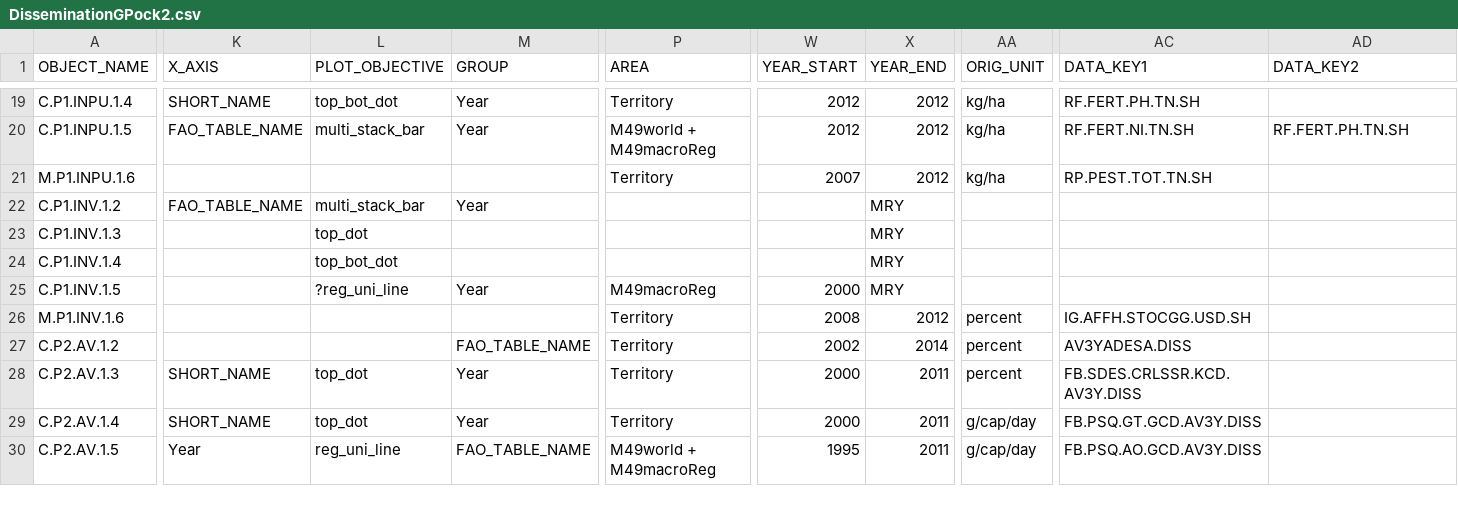
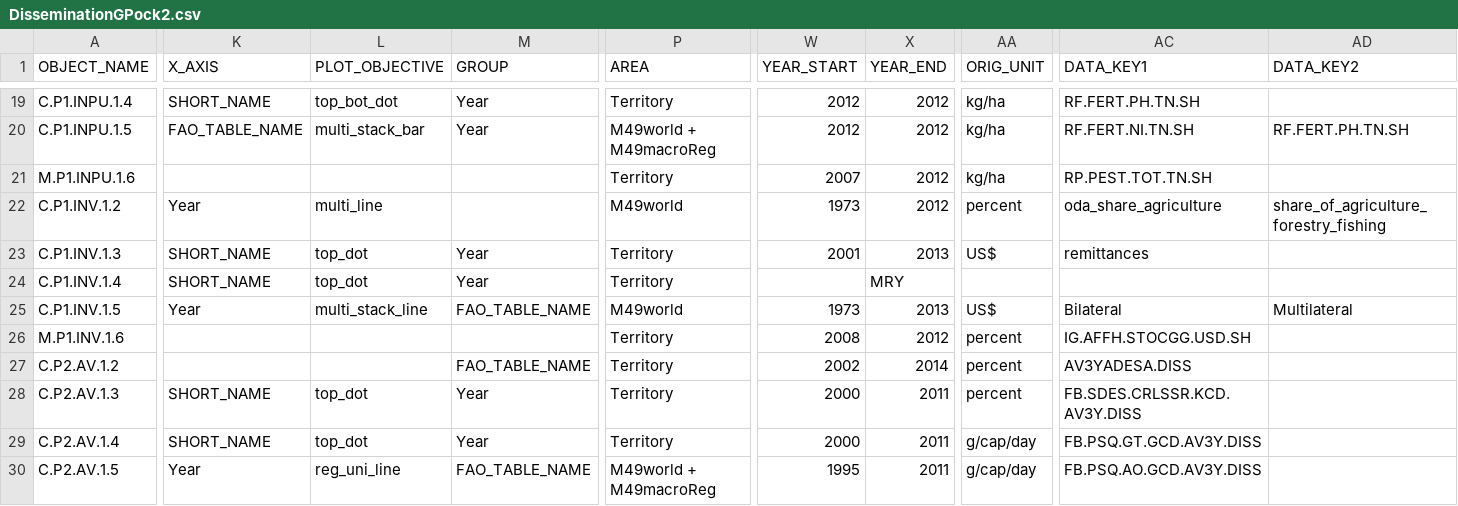
Before and after one commit to muuankarski/GSPB15, a CSV file: dissemination/DisseminationGPock2.csv, drawn as a sheet; only a part is shown, gaps mark what is left out; the diff covers the shown part only; the diff names each change by its address in the sheet, - before the commit and + after, or states it on an @@ line.

```diff
--- a/dissemination/DisseminationGPock2.csv
+++ b/dissemination/DisseminationGPock2.csv
-K22 (X_AXIS): FAO_TABLE_NAME
+K22 (X_AXIS): Year
-L22 (PLOT_OBJECTIVE): multi_stack_bar
+L22 (PLOT_OBJECTIVE): multi_line
-M22 (GROUP): Year
+M22 (GROUP): (empty)
-P22 (AREA): (empty)
+P22 (AREA): M49world
-W22 (YEAR_START): (empty)
+W22 (YEAR_START): 1973
-X22 (YEAR_END): MRY
+X22 (YEAR_END): 2012
-AA22 (ORIG_UNIT): (empty)
+AA22 (ORIG_UNIT): percent
-AC22 (DATA_KEY1): (empty)
+AC22 (DATA_KEY1): oda_share_agriculture
-AD22 (DATA_KEY2): (empty)
+AD22 (DATA_KEY2): share_of_agriculture_forestry_fishing
-K23:K24 (X_AXIS): (empty)
+K23:K24 (X_AXIS): SHORT_NAME
-M23:M24 (GROUP): (empty)
+M23:M24 (GROUP): Year
-P23:P24 (AREA): (empty)
+P23:P24 (AREA): Territory
-W23 (YEAR_START): (empty)
+W23 (YEAR_START): 2001
-X23 (YEAR_END): MRY
+X23 (YEAR_END): 2013
-AA23 (ORIG_UNIT): (empty)
+AA23 (ORIG_UNIT): US$
-AC23 (DATA_KEY1): (empty)
+AC23 (DATA_KEY1): remittances
-L24 (PLOT_OBJECTIVE): top_bot_dot
+L24 (PLOT_OBJECTIVE): top_dot
-K25 (X_AXIS): (empty)
+K25 (X_AXIS): Year
-L25 (PLOT_OBJECTIVE): ?reg_uni_line
+L25 (PLOT_OBJECTIVE): multi_stack_line
-M25 (GROUP): Year
+M25 (GROUP): FAO_TABLE_NAME
-P25 (AREA): M49macroReg
+P25 (AREA): M49world
-W25 (YEAR_START): 2000
+W25 (YEAR_START): 1973
-X25 (YEAR_END): MRY
+X25 (YEAR_END): 2013
-AA25 (ORIG_UNIT): (empty)
+AA25 (ORIG_UNIT): US$
-AC25 (DATA_KEY1): (empty)
+AC25 (DATA_KEY1): Bilateral
-AD25 (DATA_KEY2): (empty)
+AD25 (DATA_KEY2): Multilateral
```
Also changed, not shown: 4 edited cells elsewhere in this file, 2 other files.
